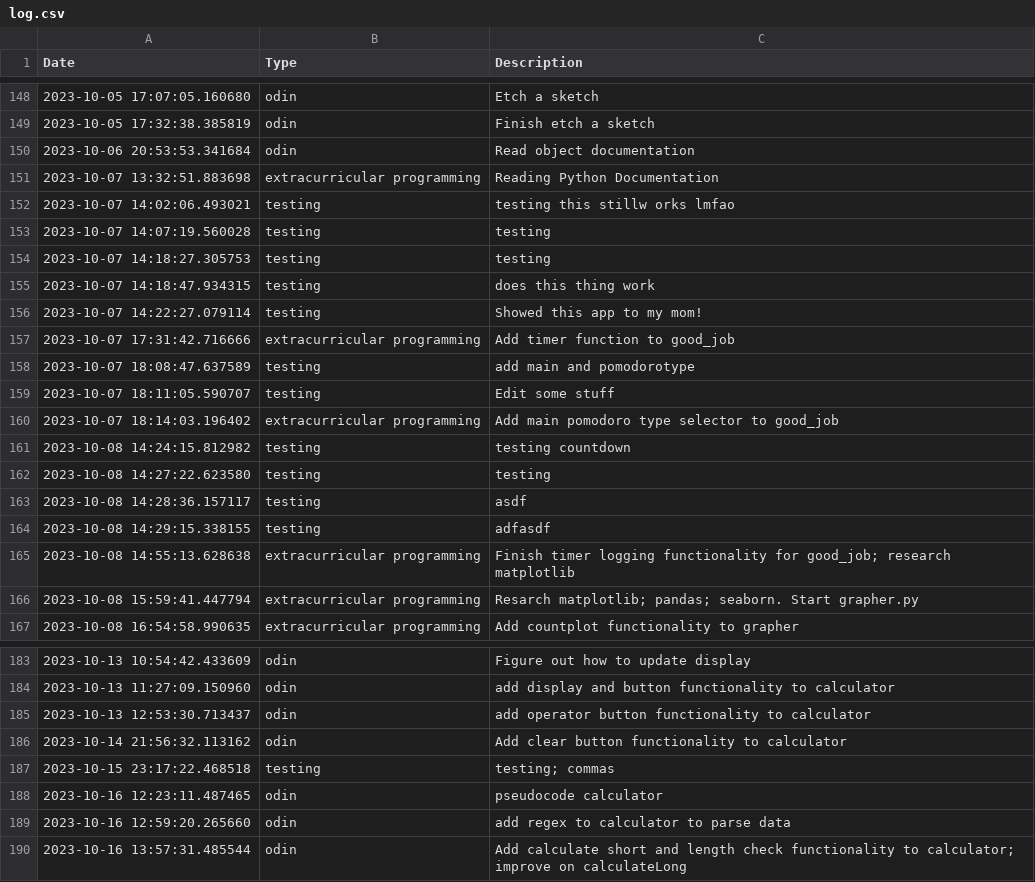
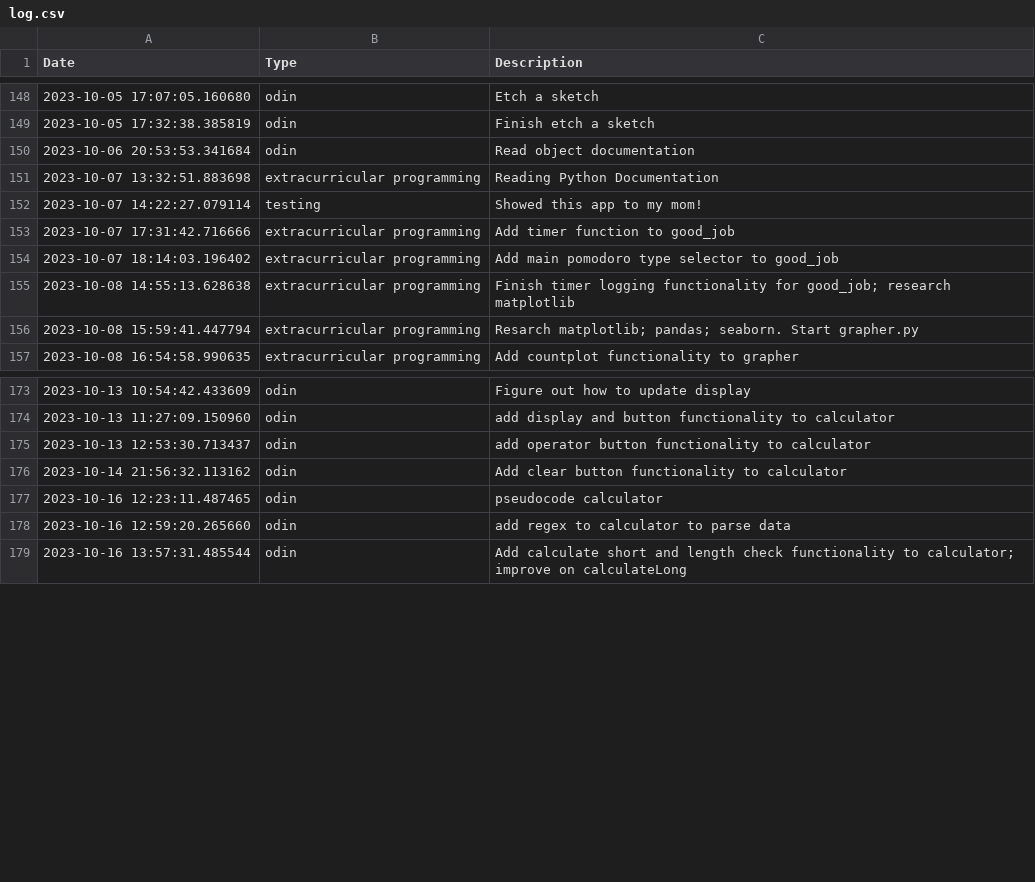
Before and after one commit to BrentMatoba/good_job, a CSV file: good_job/log.csv, drawn as a sheet; only a part is shown, gaps mark what is left out; the diff covers the shown part only.

```diff
--- a/good_job/log.csv
+++ b/good_job/log.csv
@@ -151,15 +151,5 @@ Date,Type,Description
 2023-10-07 13:32:51.883698, extracurricular programming, Reading Python Documentation
-2023-10-07 14:02:06.493021, testing, testing this stillw orks lmfao
-2023-10-07 14:07:19.560028, testing, testing
-2023-10-07 14:18:27.305753, testing, testing
-2023-10-07 14:18:47.934315, testing, does this thing work
 2023-10-07 14:22:27.079114, testing, Showed this app to my mom!
 2023-10-07 17:31:42.716666, extracurricular programming, Add timer function to good_job
-2023-10-07 18:08:47.637589, testing, add main and pomodorotype
-2023-10-07 18:11:05.590707, testing, Edit some stuff
 2023-10-07 18:14:03.196402, extracurricular programming, Add main pomodoro type selector to good_job
-2023-10-08 14:24:15.812982, testing, testing countdown
-2023-10-08 14:27:22.623580, testing, testing
-2023-10-08 14:28:36.157117, testing, asdf
-2023-10-08 14:29:15.338155, testing, adfasdf
 2023-10-08 14:55:13.628638, extracurricular programming, Finish timer logging functionality for good_job; research matplotlib
@@ -186,3 +176,2 @@ Date,Type,Description
 2023-10-14 21:56:32.113162, odin, Add clear button functionality to calculator
-2023-10-15 23:17:22.468518, testing, testing; commas
 2023-10-16 12:23:11.487465, odin, pseudocode calculator
```
Also changed, not shown: 1 added row and 4 removed rows elsewhere in this file, 2 other files.
